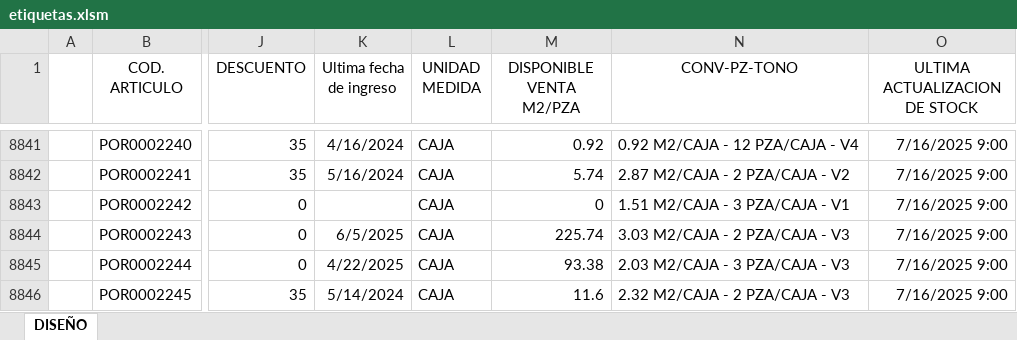
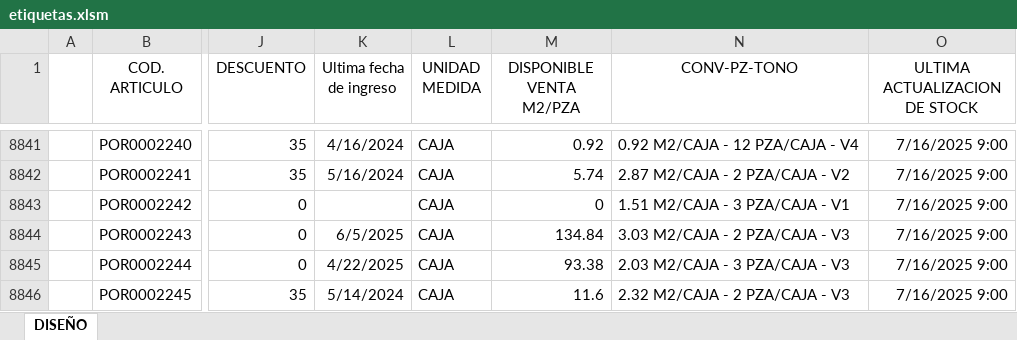
Before and after one commit to Rouchard/tumpar-etiquetas, an Excel workbook: etiquetas.xlsm, sheet DISEÑO, drawn as a sheet; only a part is shown, gaps mark what is left out; values as stored, in another font and other column widths than the file's, no borders; charts and pictures and table styles not drawn; the diff covers the shown part only; the diff names each change by its address in the sheet, - before the commit and + after, or states it on an @@ line.

```diff
--- a/etiquetas.xlsm (sheet DISEÑO)
+++ b/etiquetas.xlsm (sheet DISEÑO)
-M8844 (DISPONIBLE VENTA M2/PZA): 225.74
+M8844 (DISPONIBLE VENTA M2/PZA): 134.84
```
Also changed, not shown: 5 edited cells elsewhere in this sheet.
